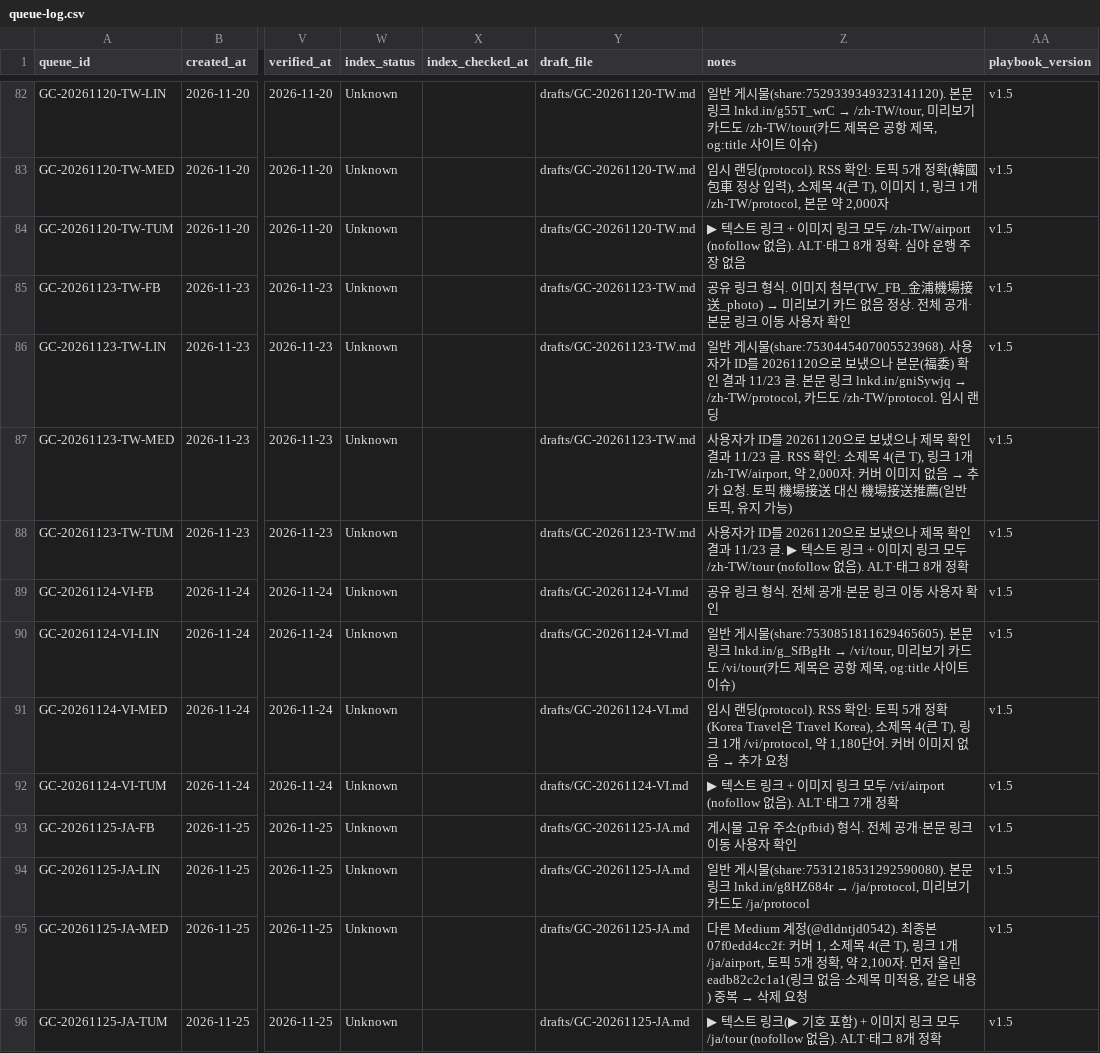
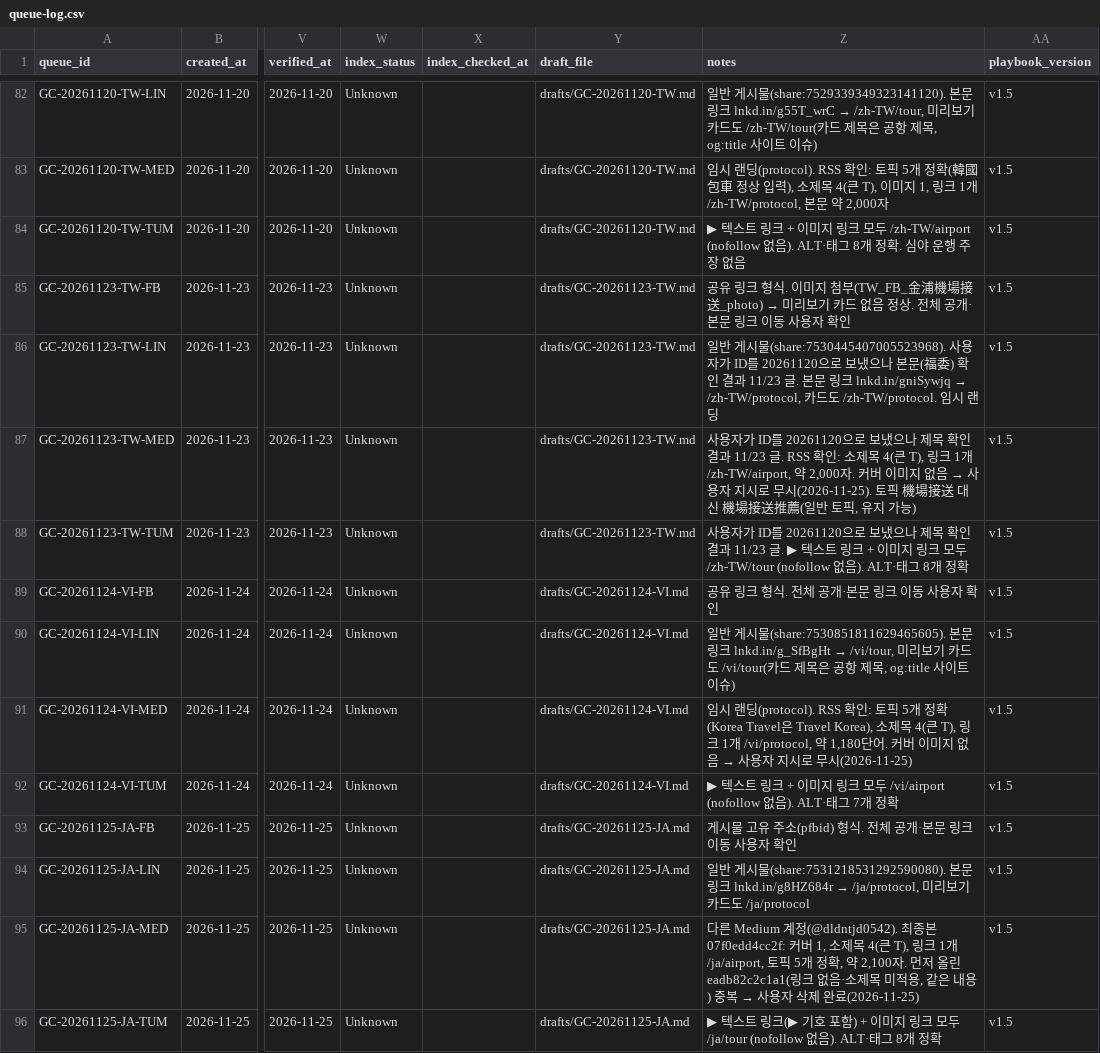
Before and after one commit to NJM-hub/NJM, a CSV file: .claude/skills/goldencar-backlink/queue-log.csv, drawn as a sheet; only a part is shown, gaps mark what is left out; the diff names each change by its address in the sheet, - before the commit and + after, or states it on an @@ line.

```diff
--- a/.claude/skills/goldencar-backlink/queue-log.csv
+++ b/.claude/skills/goldencar-backlink/queue-log.csv
@@ Z87 (notes): …없음 → 추가 요청. 토픽 機… → …없음 → 사용자 지시로 무시(2026-11-25). 토픽 機… @@
@@ Z91 (notes): …없음 → 추가 요청 → …없음 → 사용자 지시로 무시(2026-11-25) @@
@@ Z95 (notes): …중복 → 삭제 요청 → …중복 → 사용자 삭제 완료(2026-11-25) @@
```
Also changed, not shown: 1 other file.
